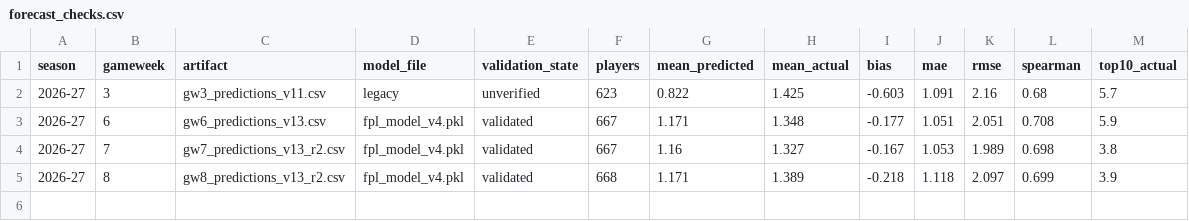
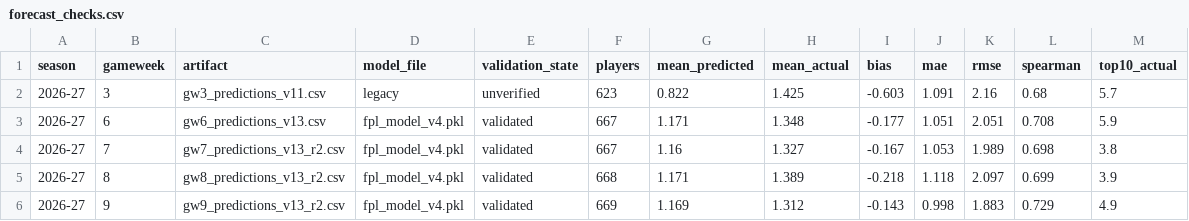
Before and after one commit to GAWI01/fantasy-football-ai, a CSV file: historical_data/current_data/forecast_checks.csv, drawn as a sheet.

```diff
--- a/historical_data/current_data/forecast_checks.csv
+++ b/historical_data/current_data/forecast_checks.csv
@@ -5 +5,2 @@ season,gameweek,artifact,model_file,validation_state,players,mean_predicted,mean
 2026-27,8,gw8_predictions_v13_r2.csv,fpl_model_v4.pkl,validated,668,1.171,1.389,-0.218,1.118,2.097,0.699,3.9
+2026-27,9,gw9_predictions_v13_r2.csv,fpl_model_v4.pkl,validated,669,1.169,1.312,-0.143,0.998,1.883,0.729,4.9
```
Also changed, not shown: historical_data/2026-27/teams.csv, historical_data/current_data/gameweeks_current.csv, 9 other files.
